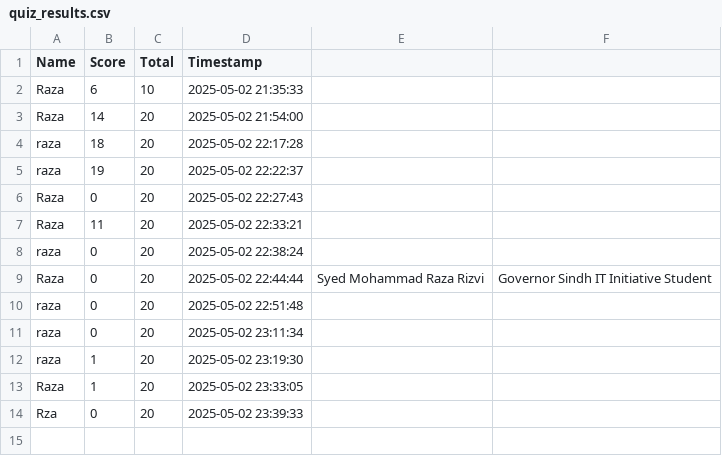
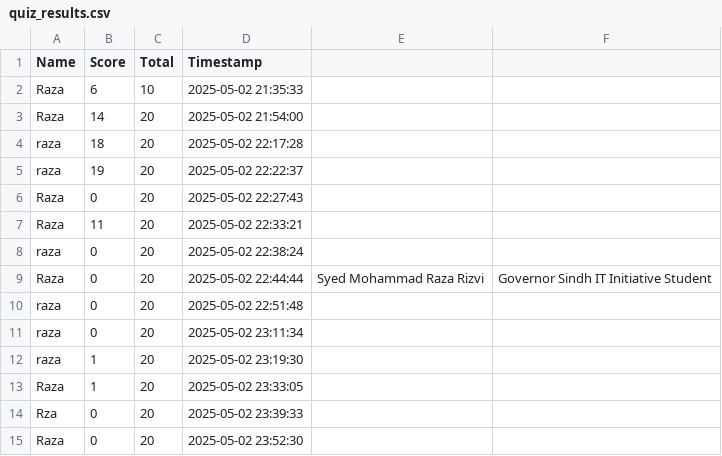
Before and after one commit to Raza1974/quiz-python25, a CSV file: quiz_results.csv, drawn as a sheet; the diff names each change by its address in the sheet, - before the commit and + after, or states it on an @@ line.

```diff
--- a/quiz_results.csv
+++ b/quiz_results.csv
+row 15: Raza | 0 | 20 | 2025-05-02 23:52:30
```
Also changed, not shown: 2 other files.
